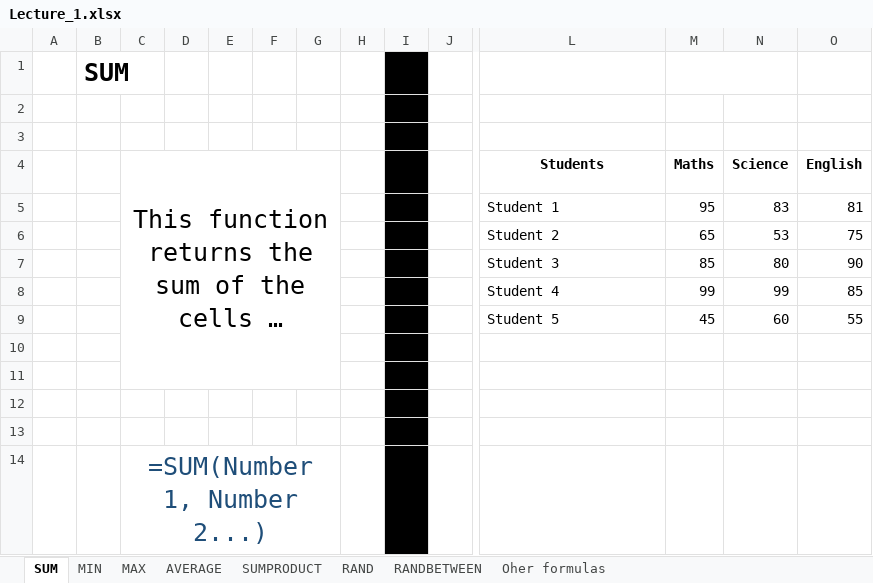
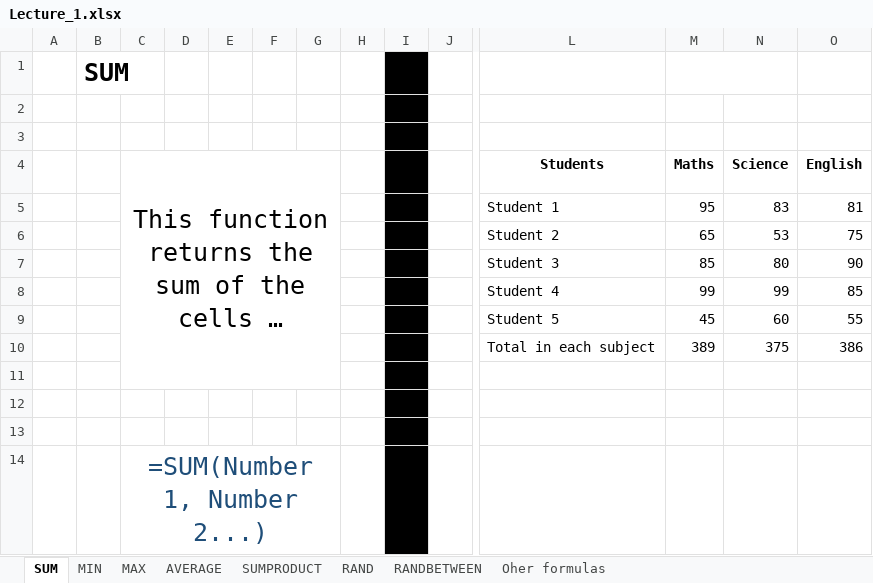
Before and after one commit to Leonidus786/Ds_30, an Excel workbook: Excel/Data files/Lecture_1.xlsx, sheet SUM, drawn as a sheet; only a part is shown, gaps mark what is left out; long unchanged cells end in …; values as stored, in another font and other column widths than the file's, no borders; rows hold the shown columns only; the diff names each change by its address in the sheet, - before the commit and + after, or states it on an @@ line.

```diff
--- a/Excel/Data files/Lecture_1.xlsx (sheet SUM)
+++ b/Excel/Data files/Lecture_1.xlsx (sheet SUM)
-row 10: (empty)
+row 10:  |  |  |  |  |  |  |  |  |  | Total in each subject | 389 | 375 | 386
```
Also changed, not shown: sheet RAND, sheet RANDBETWEEN, sheet MAX, sheet SUMPRODUCT, sheet MIN, sheet Oher formulas, Excel/Other/Session1_Exercise.xlsx.
